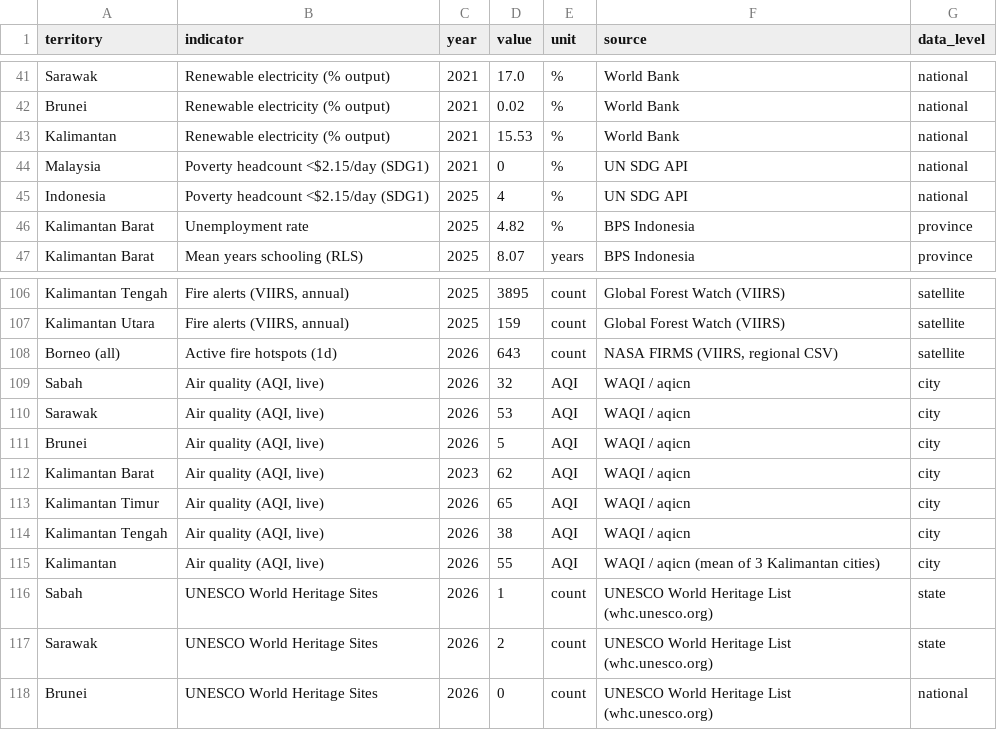
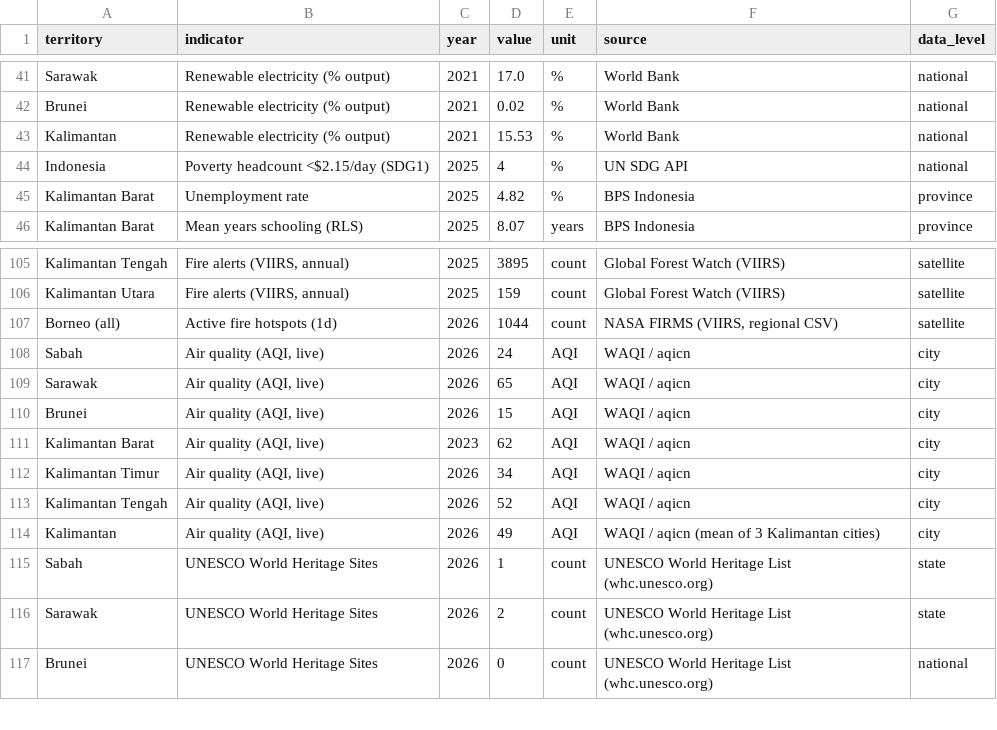
Before and after one commit to angelyong/Borneo_Tracker, a CSV file: borneo_tracker_poc.csv, drawn as a sheet; only a part is shown, gaps mark what is left out.

```diff
--- a/borneo_tracker_poc.csv
+++ b/borneo_tracker_poc.csv
@@ -43,3 +43,2 @@ Brunei,Renewable electricity (% output),2021,0.02,%,World Bank,national
 Kalimantan,Renewable electricity (% output),2021,15.53,%,World Bank,national
-Malaysia,Poverty headcount <$2.15/day (SDG1),2021,0,%,UN SDG API,national
 Indonesia,Poverty headcount <$2.15/day (SDG1),2025,4,%,UN SDG API,national
@@ -107,10 +106,10 @@ Kalimantan Tengah,"Fire alerts (VIIRS, annual)",2025,3895,count,Global Forest Wa
 Kalimantan Utara,"Fire alerts (VIIRS, annual)",2025,159,count,Global Forest Watch (VIIRS),satellite
-Borneo (all),Active fire hotspots (1d),2026,643,count,"NASA FIRMS (VIIRS, regional CSV)",satellite
-Sabah,"Air quality (AQI, live)",2026,32,AQI,WAQI / aqicn,city
-Sarawak,"Air quality (AQI, live)",2026,53,AQI,WAQI / aqicn,city
-Brunei,"Air quality (AQI, live)",2026,5,AQI,WAQI / aqicn,city
+Borneo (all),Active fire hotspots (1d),2026,1044,count,"NASA FIRMS (VIIRS, regional CSV)",satellite
+Sabah,"Air quality (AQI, live)",2026,24,AQI,WAQI / aqicn,city
+Sarawak,"Air quality (AQI, live)",2026,65,AQI,WAQI / aqicn,city
+Brunei,"Air quality (AQI, live)",2026,15,AQI,WAQI / aqicn,city
 Kalimantan Barat,"Air quality (AQI, live)",2023,62,AQI,WAQI / aqicn,city
-Kalimantan Timur,"Air quality (AQI, live)",2026,65,AQI,WAQI / aqicn,city
-Kalimantan Tengah,"Air quality (AQI, live)",2026,38,AQI,WAQI / aqicn,city
-Kalimantan,"Air quality (AQI, live)",2026,55,AQI,WAQI / aqicn (mean of 3 Kalimantan cities),city
+Kalimantan Timur,"Air quality (AQI, live)",2026,34,AQI,WAQI / aqicn,city
+Kalimantan Tengah,"Air quality (AQI, live)",2026,52,AQI,WAQI / aqicn,city
+Kalimantan,"Air quality (AQI, live)",2026,49,AQI,WAQI / aqicn (mean of 3 Kalimantan cities),city
 Sabah,UNESCO World Heritage Sites,2026,1,count,UNESCO World Heritage List (whc.unesco.org),state
```
Also changed, not shown: borneo_tracker_history.csv, 2 other files.
